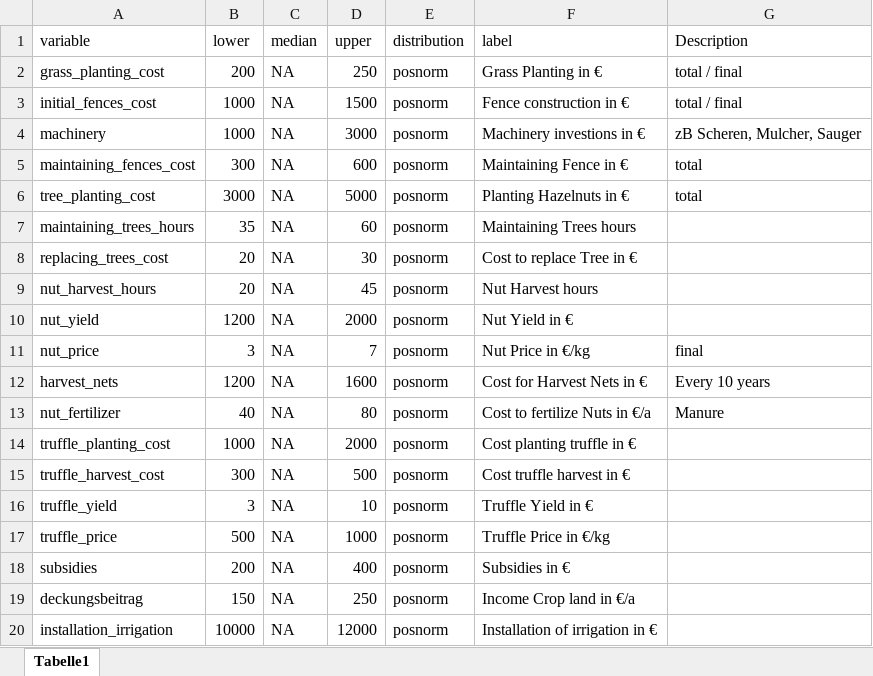
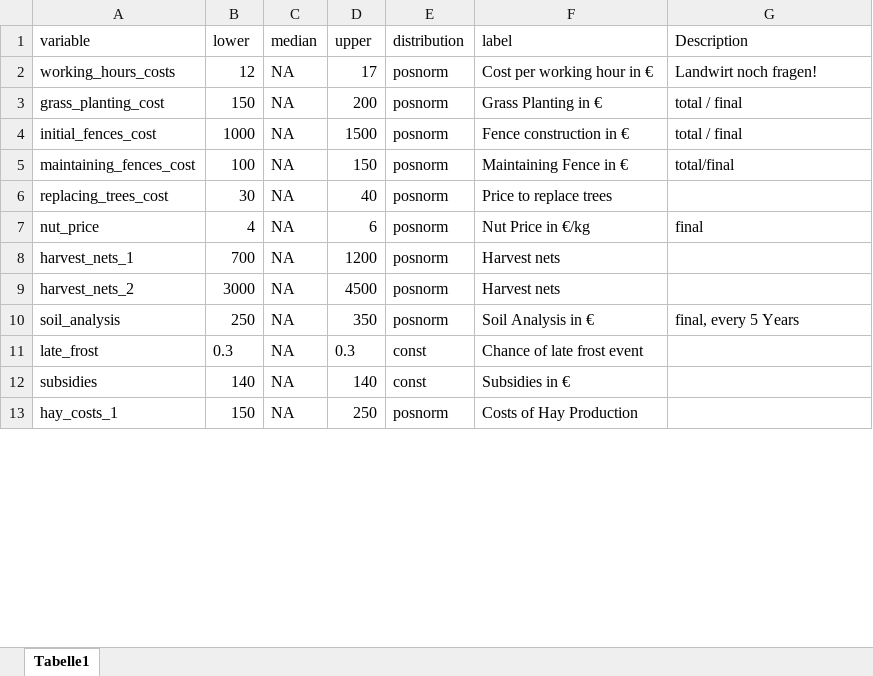
Before and after one commit to FreKuhl/Nuts_and_chicken, an Excel workbook: input_estimates.xlsx, sheet Tabelle1, drawn as a sheet; only a part is shown; values as stored, in another font and other column widths than the file's, no borders; removed rows and columns are numbered as before the commit, all else as after; the diff covers the shown part only; the diff names each change by its address in the sheet, - before the commit and + after, or states it on an @@ line.

```diff
--- a/input_estimates.xlsx (sheet Tabelle1)
+++ b/input_estimates.xlsx (sheet Tabelle1)
@@ row 36 moved to row 2: working_hours_costs @@
-B3 (lower): 200
+B3 (lower): 150
-D3 (upper): 250
+D3 (upper): 200
-row 4: machinery | 1000 | NA | 3000 | posnorm | Machinery investions in € | zB Scheren, Mulcher, Sauger
-B5 (lower): 300
+B5 (lower): 100
-D5 (upper): 600
+D5 (upper): 150
-G5 (Description): total
+G5 (Description): total/final
-row 6: tree_planting_cost | 3000 | NA | 5000 | posnorm | Planting Hazelnuts in € | total
-row 7: maintaining_trees_hours | 35 | NA | 60 | posnorm | Maintaining Trees hours
-B6 (lower): 20
+B6 (lower): 30
-D6 (upper): 30
+D6 (upper): 40
-F6 (label): Cost to replace Tree in €
+F6 (label): Price to replace trees
-row 9: nut_harvest_hours | 20 | NA | 45 | posnorm | Nut Harvest hours
-row 10: nut_yield | 1200 | NA | 2000 | posnorm | Nut Yield in €
-B7 (lower): 3
+B7 (lower): 4
-D7 (upper): 7
+D7 (upper): 6
-row 12: harvest_nets | 1200 | NA | 1600 | posnorm | Cost for Harvest Nets in € | Every 10 years
-row 13: nut_fertilizer | 40 | NA | 80 | posnorm | Cost to fertilize Nuts in €/a | Manure
-row 14: truffle_planting_cost | 1000 | NA | 2000 | posnorm | Cost planting truffle in €
-row 15: truffle_harvest_cost | 300 | NA | 500 | posnorm | Cost truffle harvest in €
-row 16: truffle_yield | 3 | NA | 10 | posnorm | Truffle Yield in €
-row 17: truffle_price | 500 | NA | 1000 | posnorm | Truffle Price in €/kg
+row 8: harvest_nets_1 | 700 | NA | 1200 | posnorm | Harvest nets
+row 9: harvest_nets_2 | 3000 | NA | 4500 | posnorm | Harvest nets
+row 10: soil_analysis | 250 | NA | 350 | posnorm | Soil Analysis in € | final, every 5 Years
+row 11: late_frost | 0.3 | NA | 0.3 | const | Chance of late frost event
-B12 (lower): 200
+B12 (lower): 140
-D12 (upper): 400
+D12 (upper): 140
-E12 (distribution): posnorm
+E12 (distribution): const
-A13 (variable): deckungsbeitrag
+A13 (variable): hay_costs_1
-F13 (label): Income Crop land in €/a
+F13 (label): Costs of Hay Production
-row 20: installation_irrigation | 10000 | NA | 12000 | posnorm | Installation of irrigation in €
```
Also changed, not shown: 39 added rows, 6 removed rows and 22 edited cells elsewhere in this sheet, input_nuts.xlsx, 1 other file.
